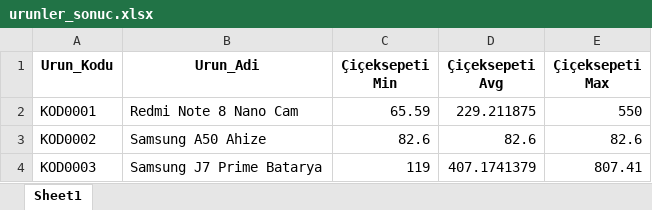
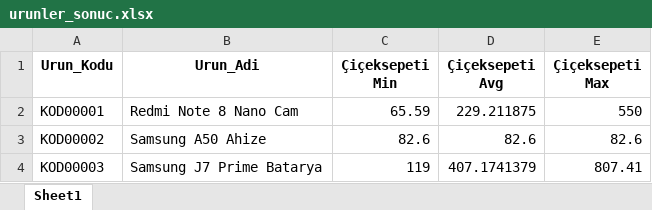
Before and after one commit to isikmuhamm/ceporjin-eticaret-fiyat-yonetimi, an Excel workbook: fiyat-dedektifi/urunler_sonuc.xlsx, sheet Sheet1, drawn as a sheet; values as stored, in another font and other column widths than the file's, no borders; the diff names each change by its address in the sheet, - before the commit and + after, or states it on an @@ line.

```diff
--- a/fiyat-dedektifi/urunler_sonuc.xlsx (sheet Sheet1)
+++ b/fiyat-dedektifi/urunler_sonuc.xlsx (sheet Sheet1)
-A2 (Urun_Kodu): KOD0001
+A2 (Urun_Kodu): KOD00001
-A3 (Urun_Kodu): KOD0002
+A3 (Urun_Kodu): KOD00002
-A4 (Urun_Kodu): KOD0003
+A4 (Urun_Kodu): KOD00003
```
Also changed, not shown: fiyat-dedektifi/urunler.xlsx.
